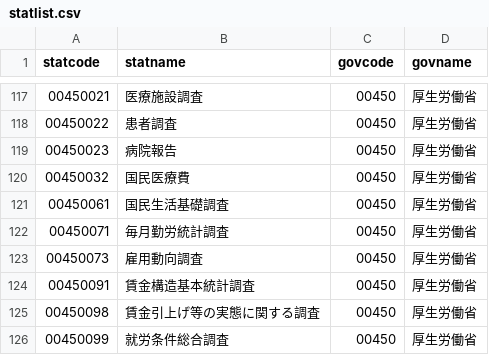
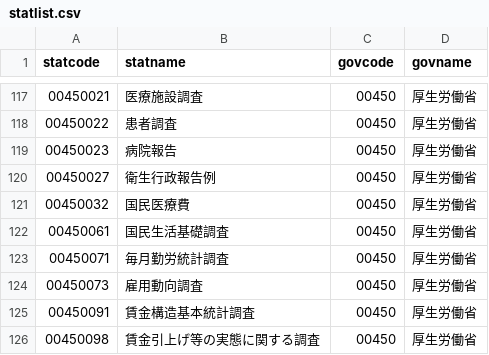
Before and after one commit to tsutomu-nagano/resume, a CSV file: resource/statlist.csv, drawn as a sheet; only a part is shown, gaps mark what is left out; the shorter side is filled out with more unchanged rows; the diff names each change by its address in the sheet, - before the commit and + after, or states it on an @@ line.

```diff
--- a/resource/statlist.csv
+++ b/resource/statlist.csv
+row 120: 00450027 | 衛生行政報告例 | 00450 | 厚生労働省
```
Also changed, not shown: resource/tables/00200531_tables.csv, resource/tables/00200555_tables.csv, 22 other files.
